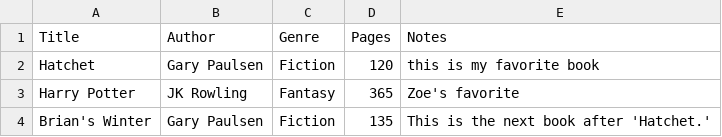
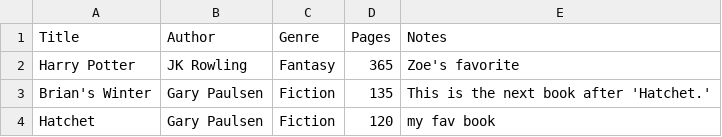
Before and after one commit to BrianBawden/fav_book, a CSV file: book_list.csv, drawn as a sheet; removed rows and columns are numbered as before the commit, all else as after; the diff names each change by its address in the sheet, - before the commit and + after, or states it on an @@ line.

Commit message:
delete_book functioin working, some changes made to search_book function and tests changed book_list.csv

```diff
--- a/book_list.csv
+++ b/book_list.csv
-row 2: Hatchet | Gary Paulsen | Fiction | 120 | this is my favorite book
+row 4: Hatchet | Gary Paulsen | Fiction | 120 | my fav book
```
Also changed, not shown: 1 other file.
